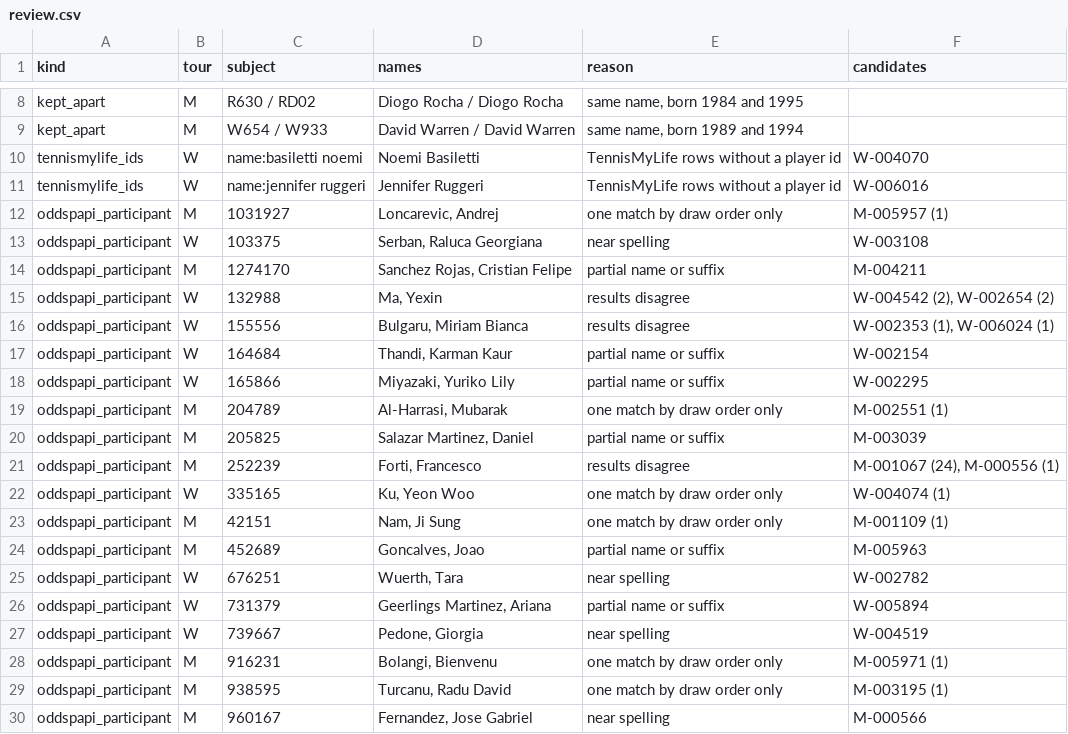
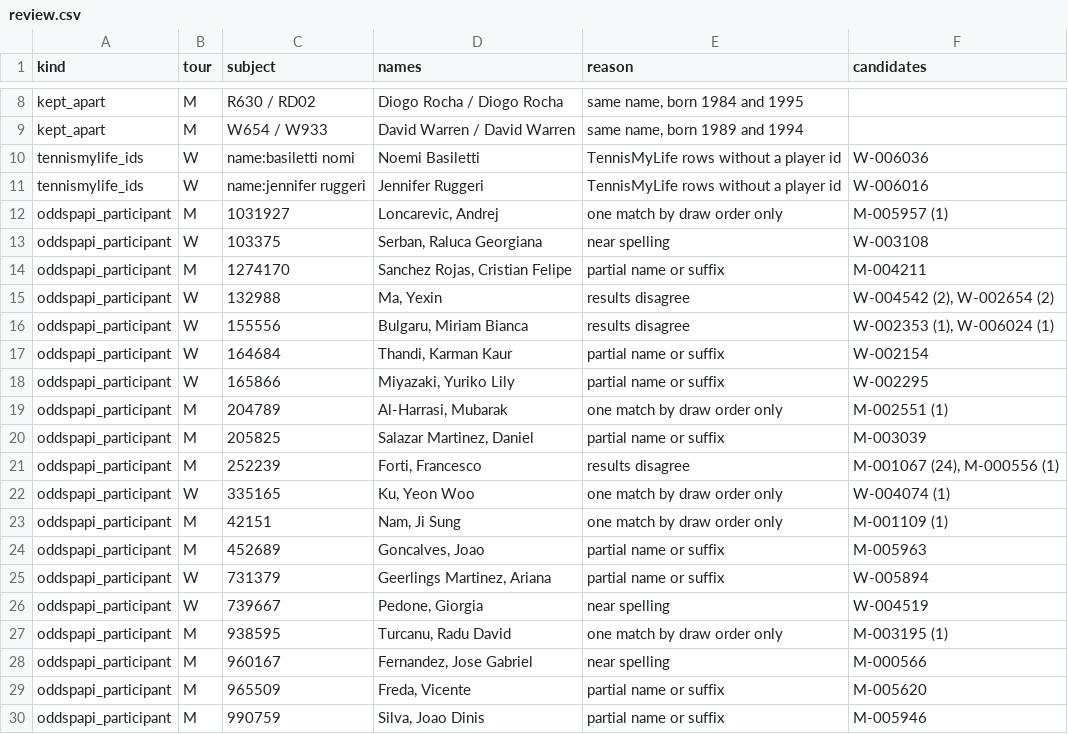
Before and after one commit to emarti13/Tennis_Quant_Lab_V5, a CSV file: context_registry/players/review.csv, drawn as a sheet; only a part is shown, gaps mark what is left out; the shorter side is filled out with more unchanged rows.

```diff
--- a/context_registry/players/review.csv
+++ b/context_registry/players/review.csv
@@ -9,3 +9,3 @@ kept_apart,M,R630 / RD02,Diogo Rocha / Diogo Rocha,"same name, born 1984 and 199
 kept_apart,M,W654 / W933,David Warren / David Warren,"same name, born 1989 and 1994",
-tennismylife_ids,W,name:basiletti noemi,Noemi Basiletti,TennisMyLife rows without a player id,W-004070
+tennismylife_ids,W,name:basiletti nomi,Noemi Basiletti,TennisMyLife rows without a player id,W-006036
 tennismylife_ids,W,name:jennifer ruggeri,Jennifer Ruggeri,TennisMyLife rows without a player id,W-006016
@@ -24,6 +24,4 @@ oddspapi_participant,M,42151,"Nam, Ji Sung",one match by draw order only,M-00110
 oddspapi_participant,M,452689,"Goncalves, Joao",partial name or suffix,M-005963
-oddspapi_participant,W,676251,"Wuerth, Tara",near spelling,W-002782
 oddspapi_participant,W,731379,"Geerlings Martinez, Ariana",partial name or suffix,W-005894
 oddspapi_participant,W,739667,"Pedone, Giorgia",near spelling,W-004519
-oddspapi_participant,M,916231,"Bolangi, Bienvenu",one match by draw order only,M-005971 (1)
 oddspapi_participant,M,938595,"Turcanu, Radu David",one match by draw order only,M-003195 (1)
```
Also changed, not shown: context_registry/players/alias_oddspapi.csv, context_registry/players/alias_tennismylife.csv, 5 other files.
